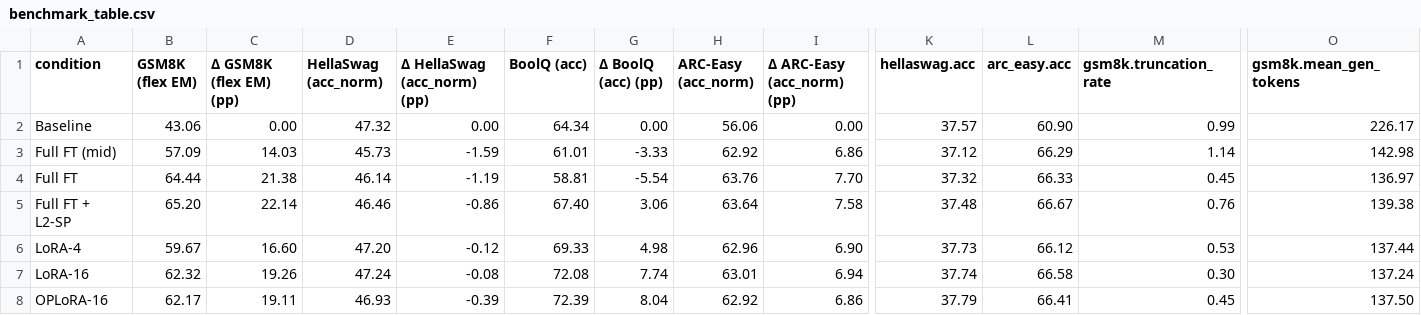
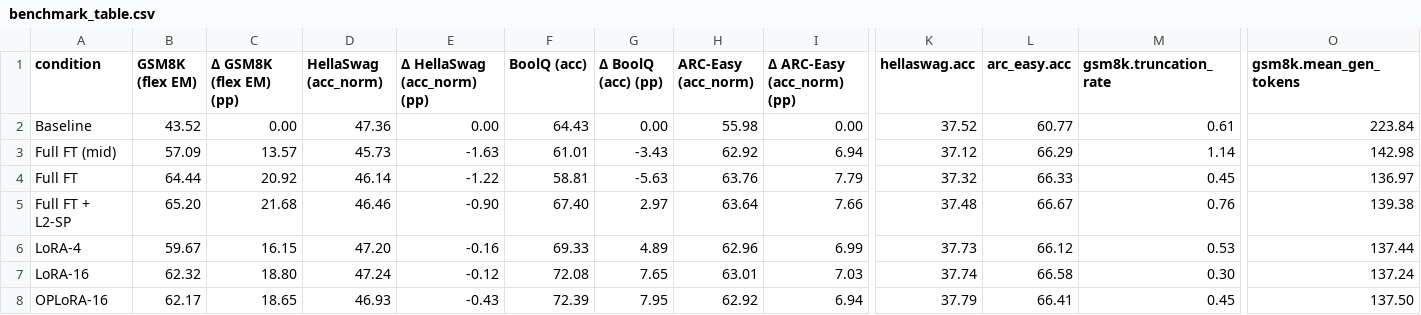
Before and after one commit to adilawan1/ATML-PA3, a CSV file: results/task1/report/benchmark_table.csv, drawn as a sheet; only a part is shown, gaps mark what is left out; the diff names each change by its address in the sheet, - before the commit and + after, or states it on an @@ line.

Commit message:
Task 1: re-run baseline evaluation on A100

```diff
--- a/results/task1/report/benchmark_table.csv
+++ b/results/task1/report/benchmark_table.csv
-B2 (GSM8K (flex EM)): 43.06
+B2 (GSM8K (flex EM)): 43.52
-D2 (HellaSwag (acc_norm)): 47.32
+D2 (HellaSwag (acc_norm)): 47.36
-F2 (BoolQ (acc)): 64.34
+F2 (BoolQ (acc)): 64.43
-H2 (ARC-Easy (acc_norm)): 56.06
+H2 (ARC-Easy (acc_norm)): 55.98
-K2 (hellaswag.acc): 37.57
+K2 (hellaswag.acc): 37.52
-L2 (arc_easy.acc): 60.90
+L2 (arc_easy.acc): 60.77
-M2 (gsm8k.truncation_rate): 0.99
+M2 (gsm8k.truncation_rate): 0.61
-O2 (gsm8k.mean_gen_tokens): 226.17
+O2 (gsm8k.mean_gen_tokens): 223.84
-C3 (Δ GSM8K (flex EM) (pp)): 14.03
+C3 (Δ GSM8K (flex EM) (pp)): 13.57
-E3 (Δ HellaSwag (acc_norm) (pp)): -1.59
+E3 (Δ HellaSwag (acc_norm) (pp)): -1.63
-G3 (Δ BoolQ (acc) (pp)): -3.33
+G3 (Δ BoolQ (acc) (pp)): -3.43
-I3 (Δ ARC-Easy (acc_norm) (pp)): 6.86
+I3 (Δ ARC-Easy (acc_norm) (pp)): 6.94
-C4 (Δ GSM8K (flex EM) (pp)): 21.38
+C4 (Δ GSM8K (flex EM) (pp)): 20.92
-E4 (Δ HellaSwag (acc_norm) (pp)): -1.19
+E4 (Δ HellaSwag (acc_norm) (pp)): -1.22
-G4 (Δ BoolQ (acc) (pp)): -5.54
+G4 (Δ BoolQ (acc) (pp)): -5.63
-I4 (Δ ARC-Easy (acc_norm) (pp)): 7.70
+I4 (Δ ARC-Easy (acc_norm) (pp)): 7.79
-C5 (Δ GSM8K (flex EM) (pp)): 22.14
+C5 (Δ GSM8K (flex EM) (pp)): 21.68
-E5 (Δ HellaSwag (acc_norm) (pp)): -0.86
+E5 (Δ HellaSwag (acc_norm) (pp)): -0.90
-G5 (Δ BoolQ (acc) (pp)): 3.06
+G5 (Δ BoolQ (acc) (pp)): 2.97
-I5 (Δ ARC-Easy (acc_norm) (pp)): 7.58
+I5 (Δ ARC-Easy (acc_norm) (pp)): 7.66
-C6 (Δ GSM8K (flex EM) (pp)): 16.60
+C6 (Δ GSM8K (flex EM) (pp)): 16.15
-E6 (Δ HellaSwag (acc_norm) (pp)): -0.12
+E6 (Δ HellaSwag (acc_norm) (pp)): -0.16
-G6 (Δ BoolQ (acc) (pp)): 4.98
+G6 (Δ BoolQ (acc) (pp)): 4.89
-I6 (Δ ARC-Easy (acc_norm) (pp)): 6.90
+I6 (Δ ARC-Easy (acc_norm) (pp)): 6.99
-C7 (Δ GSM8K (flex EM) (pp)): 19.26
+C7 (Δ GSM8K (flex EM) (pp)): 18.80
-E7 (Δ HellaSwag (acc_norm) (pp)): -0.08
+E7 (Δ HellaSwag (acc_norm) (pp)): -0.12
-G7 (Δ BoolQ (acc) (pp)): 7.74
+G7 (Δ BoolQ (acc) (pp)): 7.65
-I7 (Δ ARC-Easy (acc_norm) (pp)): 6.94
+I7 (Δ ARC-Easy (acc_norm) (pp)): 7.03
-C8 (Δ GSM8K (flex EM) (pp)): 19.11
+C8 (Δ GSM8K (flex EM) (pp)): 18.65
-E8 (Δ HellaSwag (acc_norm) (pp)): -0.39
+E8 (Δ HellaSwag (acc_norm) (pp)): -0.43
-G8 (Δ BoolQ (acc) (pp)): 8.04
+G8 (Δ BoolQ (acc) (pp)): 7.95
-I8 (Δ ARC-Easy (acc_norm) (pp)): 6.86
+I8 (Δ ARC-Easy (acc_norm) (pp)): 6.94
```
Also changed, not shown: 12 other files.
